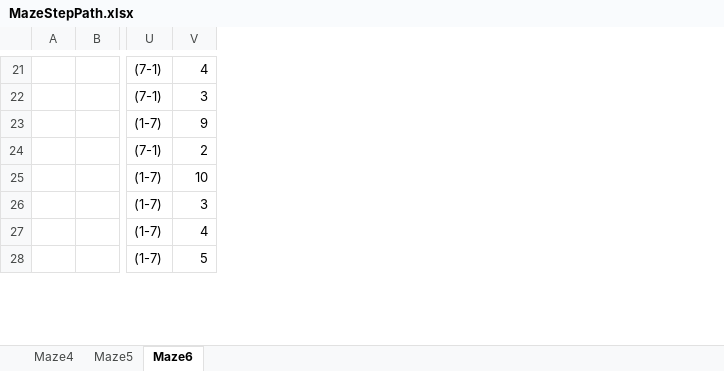
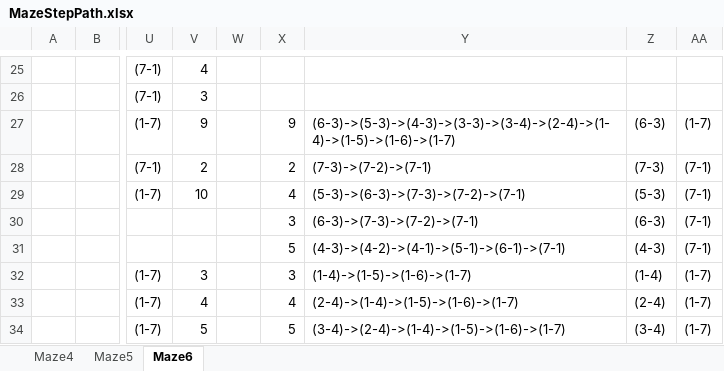
Before and after one commit to cx1027/XCS_MOEAD, an Excel workbook: dataAnalysis/MazeStepPath.xlsx, sheet Maze6, drawn as a sheet; only a part is shown, gaps mark what is left out; values as stored, in another font and other column widths than the file's, no cell formats; rows hold the shown columns only; the diff covers the shown part only; the diff names each change by its address in the sheet, - before the commit and + after, or states it on an @@ line.

Commit message:
maze6 expected step/path to be fixed

```diff
--- a/dataAnalysis/MazeStepPath.xlsx (sheet Maze6)
+++ b/dataAnalysis/MazeStepPath.xlsx (sheet Maze6)
+column W, empty
+column X, rows 27-29: 9 | 2 | 4; rows 32-34: 3 | 4 | 5
+column Y, rows 27-29: (6-3)->(5-3)->(4-3)->(3-3)->(3-4)->(2-4)->(1-4)->(1-5)->(1-6)->(1-7) | (7-3)->(7-2)->(7-1) | (5-3)->(6-3)->(7-3)->(7-2)->(7-1); rows 32-34: (1-4)->(1-5)->(1-6)->(1-7) | (2-4)->(1-4)->(1-5)->(1-6)->(1-7) | (3-4)->(2-4)->(1-4)->(1-5)->(1-6)->(1-7)
+column Z, rows 27-29: (6-3) | (7-3) | (5-3); rows 32-34: (1-4) | (2-4) | (3-4)
+column AA, rows 27-29: (1-7) | (7-1) | (7-1); rows 32-34: all (1-7)
+row 30:  |  |  |  |  | 3 | (6-3)->(7-3)->(7-2)->(7-1) | (6-3) | (7-1)
+row 31:  |  |  |  |  | 5 | (4-3)->(4-2)->(4-1)->(5-1)->(6-1)->(7-1) | (4-3) | (7-1)
```
Also changed, not shown: 15 added rows and 3 edited cells elsewhere in this sheet, sheet Maze5, cell formats.
